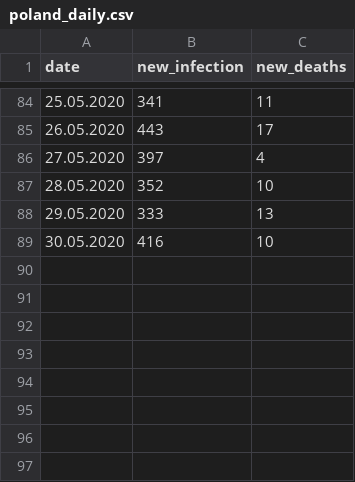
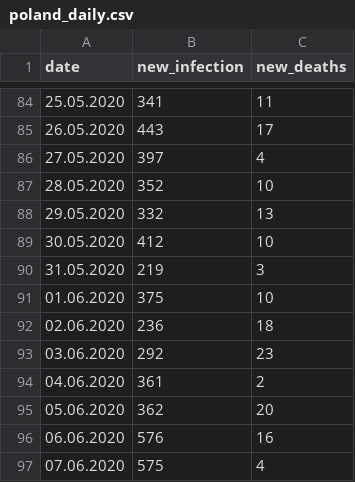
Before and after one commit to dariuszzbyrad/covid-19, a CSV file: poland_daily.csv, drawn as a sheet; only a part is shown, gaps mark what is left out.

Commit message:
Daily update data source and notebooks

```diff
--- a/poland_daily.csv
+++ b/poland_daily.csv
@@ -87,3 +87,11 @@ date;new_infection;new_deaths
 28.05.2020;352;10
-29.05.2020;333;13
-30.05.2020;416;10
+29.05.2020;332;13
+30.05.2020;412;10
+31.05.2020;219;3
+01.06.2020;375;10
+02.06.2020;236;18
+03.06.2020;292;23
+04.06.2020;361;2
+05.06.2020;362;20
+06.06.2020;576;16
+07.06.2020;575;4
```
Also changed, not shown: 1 other file.
